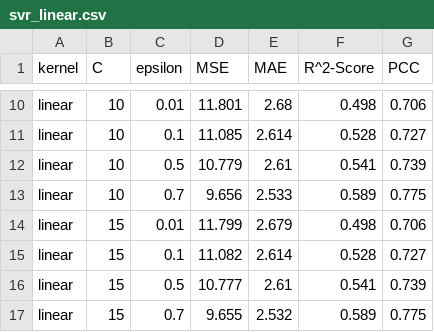
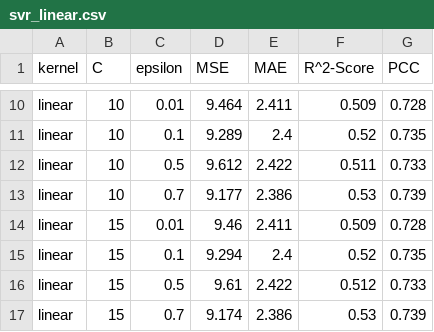
Before and after one commit to ttsudipto/lhspred, a CSV file: output/gs/svr_linear.csv, drawn as a sheet; only a part is shown, gaps mark what is left out; the diff covers the shown part only; the diff names each change by its address in the sheet, - before the commit and + after, or states it on an @@ line.

```diff
--- a/output/gs/svr_linear.csv
+++ b/output/gs/svr_linear.csv
-D10 (MSE): 11.801
+D10 (MSE): 9.464
-E10 (MAE): 2.68
+E10 (MAE): 2.411
-F10 (R^2-Score): 0.498
+F10 (R^2-Score): 0.509
-G10 (PCC): 0.706
+G10 (PCC): 0.728
-D11 (MSE): 11.085
+D11 (MSE): 9.289
-E11 (MAE): 2.614
+E11 (MAE): 2.4
-F11 (R^2-Score): 0.528
+F11 (R^2-Score): 0.52
-G11 (PCC): 0.727
+G11 (PCC): 0.735
-D12 (MSE): 10.779
+D12 (MSE): 9.612
-E12 (MAE): 2.61
+E12 (MAE): 2.422
-F12 (R^2-Score): 0.541
+F12 (R^2-Score): 0.511
-G12 (PCC): 0.739
+G12 (PCC): 0.733
-D13 (MSE): 9.656
+D13 (MSE): 9.177
-E13 (MAE): 2.533
+E13 (MAE): 2.386
-F13 (R^2-Score): 0.589
+F13 (R^2-Score): 0.53
-G13 (PCC): 0.775
+G13 (PCC): 0.739
-D14 (MSE): 11.799
+D14 (MSE): 9.46
-E14 (MAE): 2.679
+E14 (MAE): 2.411
-F14 (R^2-Score): 0.498
+F14 (R^2-Score): 0.509
-G14 (PCC): 0.706
+G14 (PCC): 0.728
-D15 (MSE): 11.082
+D15 (MSE): 9.294
-E15 (MAE): 2.614
+E15 (MAE): 2.4
-F15 (R^2-Score): 0.528
+F15 (R^2-Score): 0.52
-G15 (PCC): 0.727
+G15 (PCC): 0.735
-D16 (MSE): 10.777
+D16 (MSE): 9.61
-E16 (MAE): 2.61
+E16 (MAE): 2.422
-F16 (R^2-Score): 0.541
+F16 (R^2-Score): 0.512
-G16 (PCC): 0.739
+G16 (PCC): 0.733
-D17 (MSE): 9.655
+D17 (MSE): 9.174
-E17 (MAE): 2.532
+E17 (MAE): 2.386
-F17 (R^2-Score): 0.589
+F17 (R^2-Score): 0.53
-G17 (PCC): 0.775
+G17 (PCC): 0.739
```
Also changed, not shown: 32 edited cells elsewhere in this file, output/gs/mlpr.csv, output/gs/svr_poly.csv, 1 other file.
